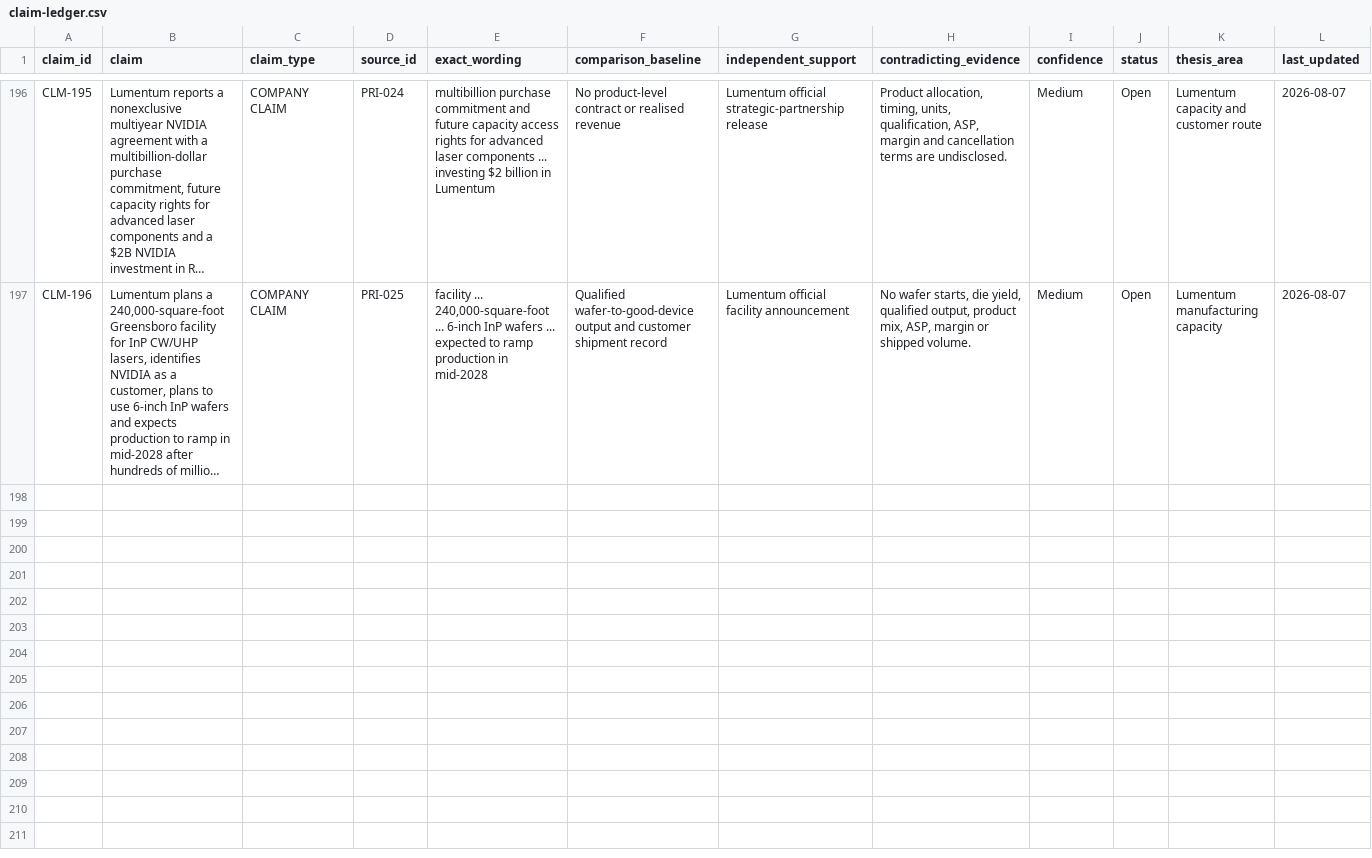
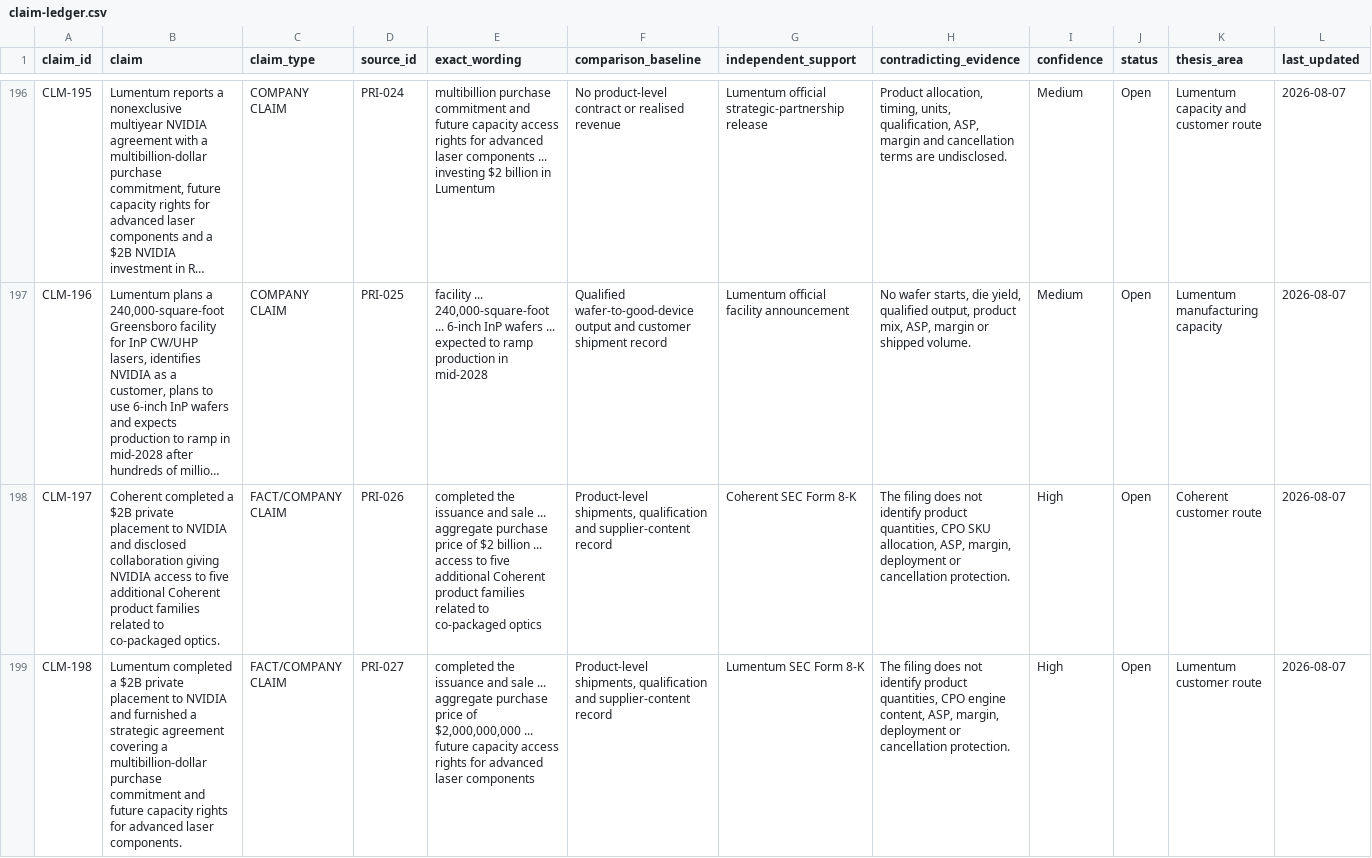
Before and after one commit to Nur-Alp/cpo-research-private, a CSV file: 01-sources/claim-ledger.csv, drawn as a sheet; only a part is shown, gaps mark what is left out; long unchanged cells end in …; rows hold the shown columns only; the diff names each change by its address in the sheet, - before the commit and + after, or states it on an @@ line.

```diff
--- a/01-sources/claim-ledger.csv
+++ b/01-sources/claim-ledger.csv
+row 198: CLM-197 | Coherent completed a $2B private placement to NVIDIA and disclosed collaboration giving NVIDIA access to five additional Coherent product families related to co-packaged optics. | FACT/COMPANY CLAIM | PRI-026 | completed the issuance and sale ... aggregate purchase price of $2 billion ... access to five additional Coherent product families related to co-packaged optics | Product-level shipments, qualification and supplier-content record | Coherent SEC Form 8-K | The filing does not identify product quantities, CPO SKU allocation, ASP, margin, deployment or cancellation protection. | High | Open | Coherent customer route | 2026-08-07
+row 199: CLM-198 | Lumentum completed a $2B private placement to NVIDIA and furnished a strategic agreement covering a multibillion-dollar purchase commitment and future capacity rights for advanced laser components. | FACT/COMPANY CLAIM | PRI-027 | completed the issuance and sale ... aggregate purchase price of $2,000,000,000 ... future capacity access rights for advanced laser components | Product-level shipments, qualification and supplier-content record | Lumentum SEC Form 8-K | The filing does not identify product quantities, CPO engine content, ASP, margin, deployment or cancellation protection. | High | Open | Lumentum customer route | 2026-08-07
```
Also changed, not shown: 01-sources/source-log.csv, 8 other files.
